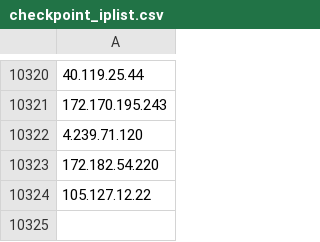
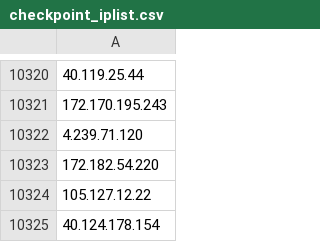
Before and after one commit to UTKAzureSentinelGithub/CheckPoint_IOCS_URL_FeedList, a CSV file: checkpoint_iplist.csv, drawn as a sheet; only a part is shown, gaps mark what is left out.

Commit message:
Checkpoint Indicator List update

```diff
--- a/checkpoint_iplist.csv
+++ b/checkpoint_iplist.csv
@@ -10324 +10324,2 @@
 105.127.12.22
+40.124.178.154
```
